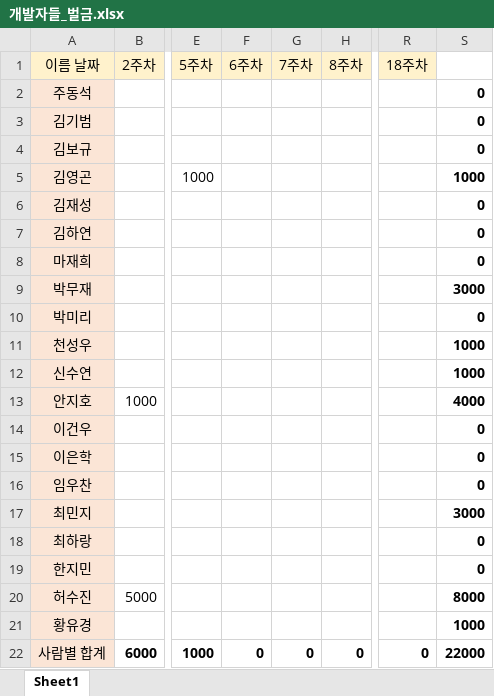
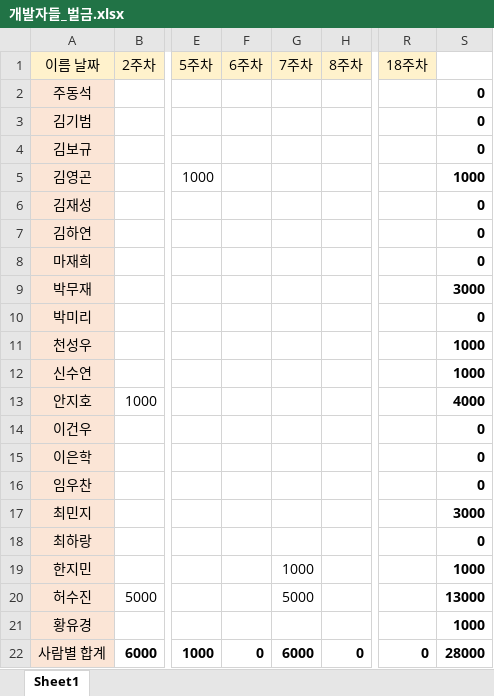
Before and after one commit to MojitoBar/TheDevelopers, an Excel workbook: 개발자들_벌금.xlsx, sheet Sheet1, drawn as a sheet; only a part is shown, gaps mark what is left out; values as stored, in another font and other column widths than the file's, no borders; the diff names each change by its address in the sheet, - before the commit and + after, or states it on an @@ line.

```diff
--- a/개발자들_벌금.xlsx (sheet Sheet1)
+++ b/개발자들_벌금.xlsx (sheet Sheet1)
-G19 (7주차): (empty)
+G19 (7주차): 1000
-S19: 0
+S19: 1000
-G20 (7주차): (empty)
+G20 (7주차): 5000
-S20: 8000
+S20: 13000
-G22 (7주차): 0
+G22 (7주차): 6000
-S22: 22000
+S22: 28000
```
Also changed, not shown: 개발자들_출석.xlsx, 9 other files.
